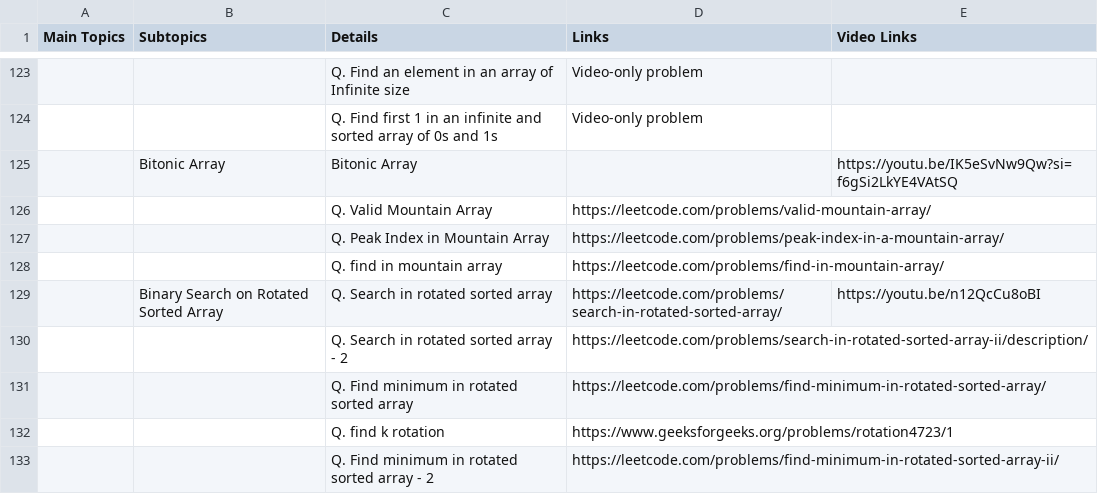
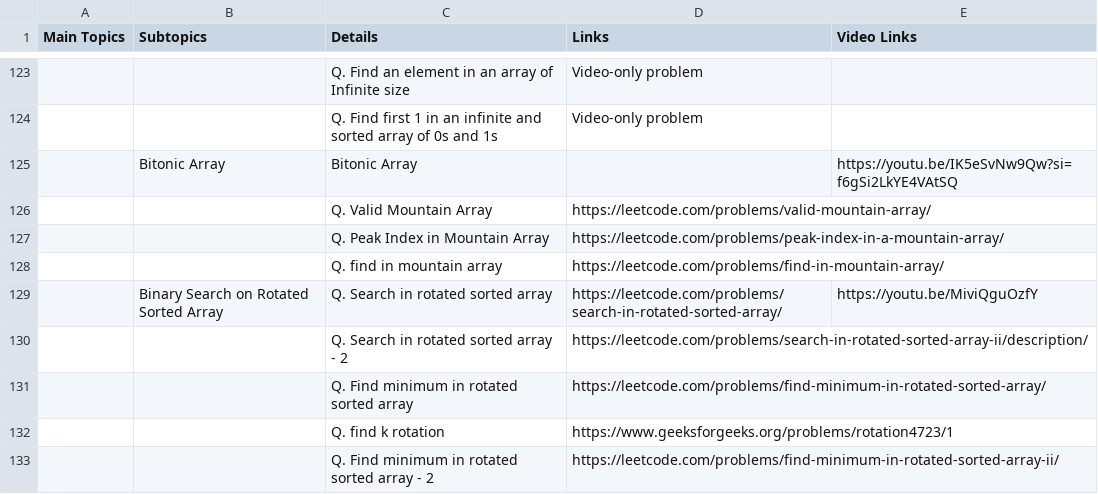
Before and after one commit to shashcode-org/shashcode, a CSV file: src/python-code/DSASheetFinal.csv, drawn as a sheet; only a part is shown, gaps mark what is left out; the diff names each change by its address in the sheet, - before the commit and + after, or states it on an @@ line.

```diff
--- a/src/python-code/DSASheetFinal.csv
+++ b/src/python-code/DSASheetFinal.csv
-E129 (Video Links): https://youtu.be/n12QcCu8oBI
+E129 (Video Links): https://youtu.be/MiviQguOzfY
```
Also changed, not shown: src/python-code/JavaDSASheetFinal.csv, 4 other files.
